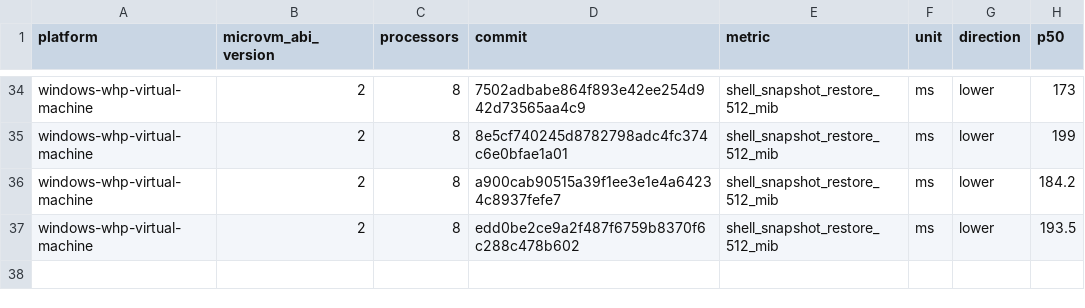
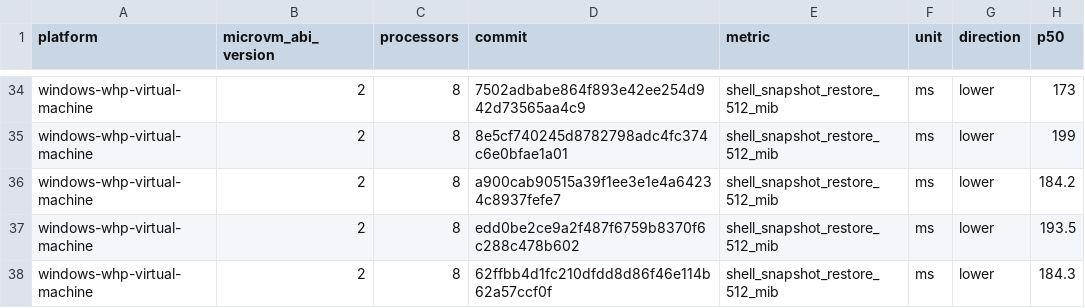
Before and after one commit to microsoft/nvx, a CSV file: data/windows-whp-virtual-machine-microvm-v2-8vcpu.csv, drawn as a sheet; only a part is shown, gaps mark what is left out.

```diff
--- a/data/windows-whp-virtual-machine-microvm-v2-8vcpu.csv
+++ b/data/windows-whp-virtual-machine-microvm-v2-8vcpu.csv
@@ -37 +37,2 @@ windows-whp-virtual-machine,2,8,a900cab90515a39f1ee3e1e4a64234c8937fefe7,shell_s
 windows-whp-virtual-machine,2,8,edd0be2ce9a2f487f6759b8370f6c288c478b602,shell_snapshot_restore_512_mib,ms,lower,193.5
+windows-whp-virtual-machine,2,8,62ffbb4d1fc210dfdd8d86f46e114b62a57ccf0f,shell_snapshot_restore_512_mib,ms,lower,184.3
```
Also changed, not shown: data/linux-kvm-virtual-machine-microvm-v2-1vcpu.csv, data/linux-mshv-virtual-machine-microvm-v2-1vcpu.csv, 9 other files.
